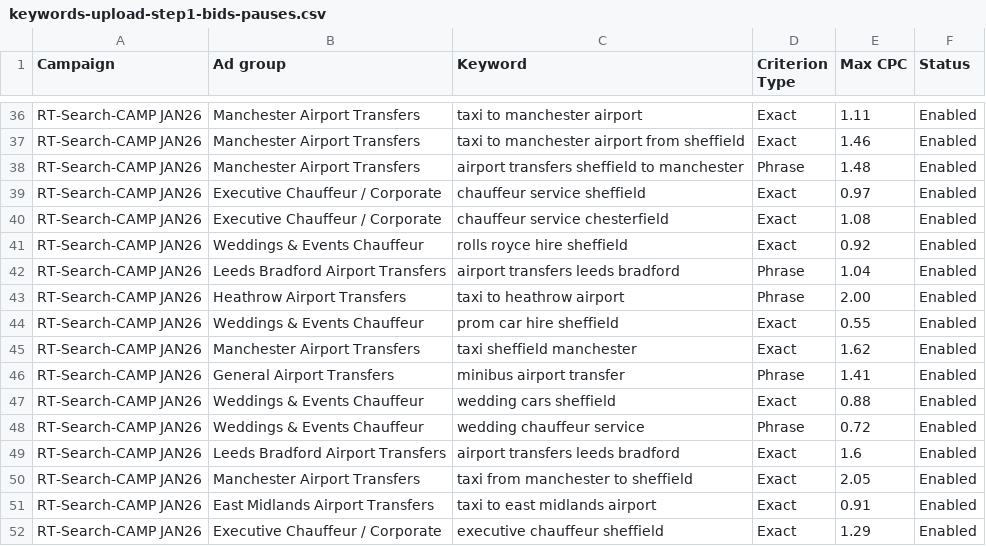
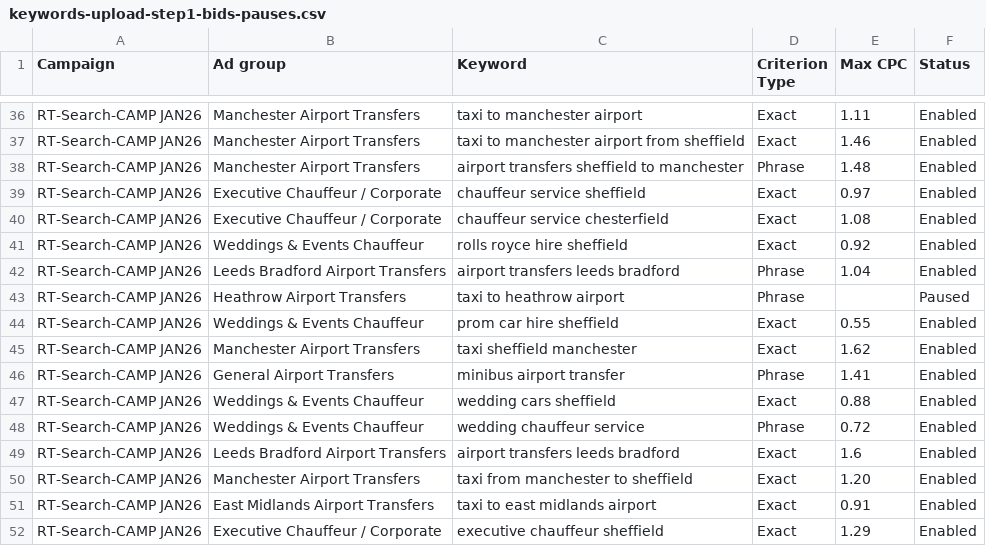
Before and after one commit to CENTRALEXECUTIVE/cet-command-centre, a CSV file: docs/growth/ads/keywords-upload-step1-bids-pauses.csv, drawn as a sheet; only a part is shown, gaps mark what is left out.

```diff
--- a/docs/growth/ads/keywords-upload-step1-bids-pauses.csv
+++ b/docs/growth/ads/keywords-upload-step1-bids-pauses.csv
@@ -42,3 +42,3 @@ RT-Search-CAMP JAN26,Weddings & Events Chauffeur,rolls royce hire sheffield,Exac
 RT-Search-CAMP JAN26,Leeds Bradford Airport Transfers,airport transfers leeds bradford,Phrase,1.04,Enabled
-RT-Search-CAMP JAN26,Heathrow Airport Transfers,taxi to heathrow airport,Phrase,2.00,Enabled
+RT-Search-CAMP JAN26,Heathrow Airport Transfers,taxi to heathrow airport,Phrase,,Paused
 RT-Search-CAMP JAN26,Weddings & Events Chauffeur,prom car hire sheffield,Exact,0.55,Enabled
@@ -49,3 +49,3 @@ RT-Search-CAMP JAN26,Weddings & Events Chauffeur,wedding chauffeur service,Phras
 RT-Search-CAMP JAN26,Leeds Bradford Airport Transfers,airport transfers leeds bradford,Exact,1.6,Enabled
-RT-Search-CAMP JAN26,Manchester Airport Transfers,taxi from manchester to sheffield,Exact,2.05,Enabled
+RT-Search-CAMP JAN26,Manchester Airport Transfers,taxi from manchester to sheffield,Exact,1.20,Enabled
 RT-Search-CAMP JAN26,East Midlands Airport Transfers,taxi to east midlands airport,Exact,0.91,Enabled
```
Also changed, not shown: 1 other file.
